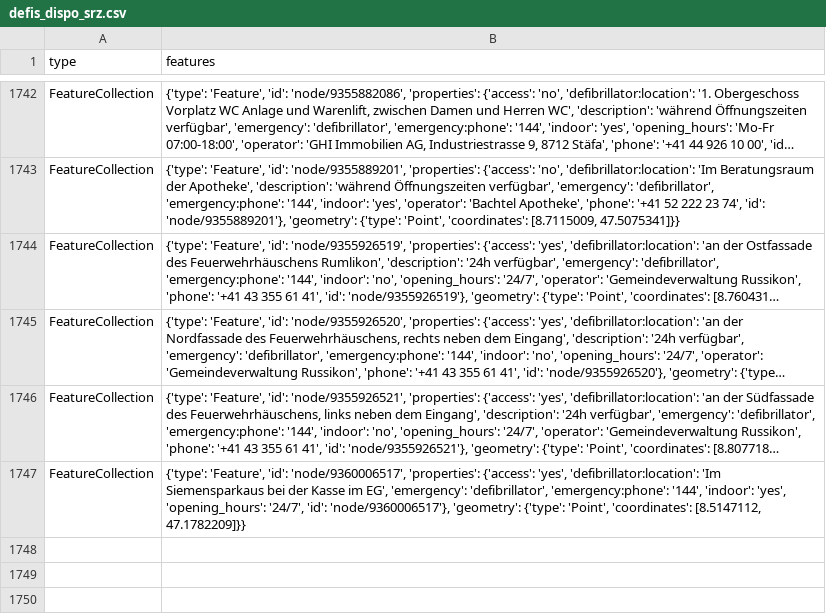
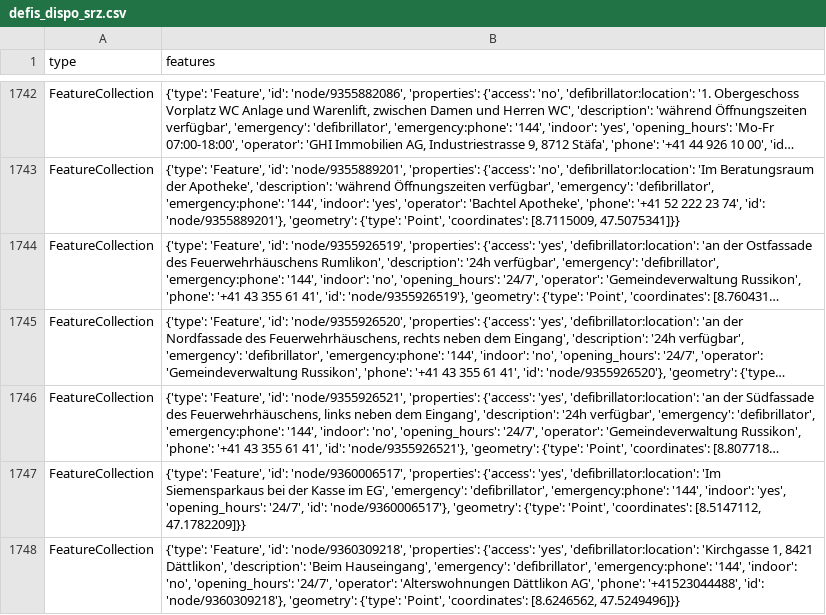
Before and after one commit to OpenBracketsCH/defi_data, a CSV file: data/csv/defis_dispo_srz.csv, drawn as a sheet; only a part is shown, gaps mark what is left out; long unchanged cells end in …; the diff names each change by its address in the sheet, - before the commit and + after, or states it on an @@ line.

```diff
--- a/data/csv/defis_dispo_srz.csv
+++ b/data/csv/defis_dispo_srz.csv
+row 1748: FeatureCollection | {'type': 'Feature', 'id': 'node/9360309218', 'properties': {'access': 'yes', 'defibrillator:location': 'Kirchgasse 1, 8421 Dättlikon', 'description': 'Beim Hauseingang', 'emergency': 'defibrillator', 'emergency:phone': '144', 'indoor': 'no', 'opening_hours': '24/7', 'operator': 'Alterswohnungen Dättlikon AG', 'phone': '+41523044488', 'id': 'node/9360309218'}, 'geometry': {'type': 'Point', 'coordinates': [8.6246562, 47.5249496]}}
```
Also changed, not shown: data/csv/defis_kt_zh.csv, 2 other files.
